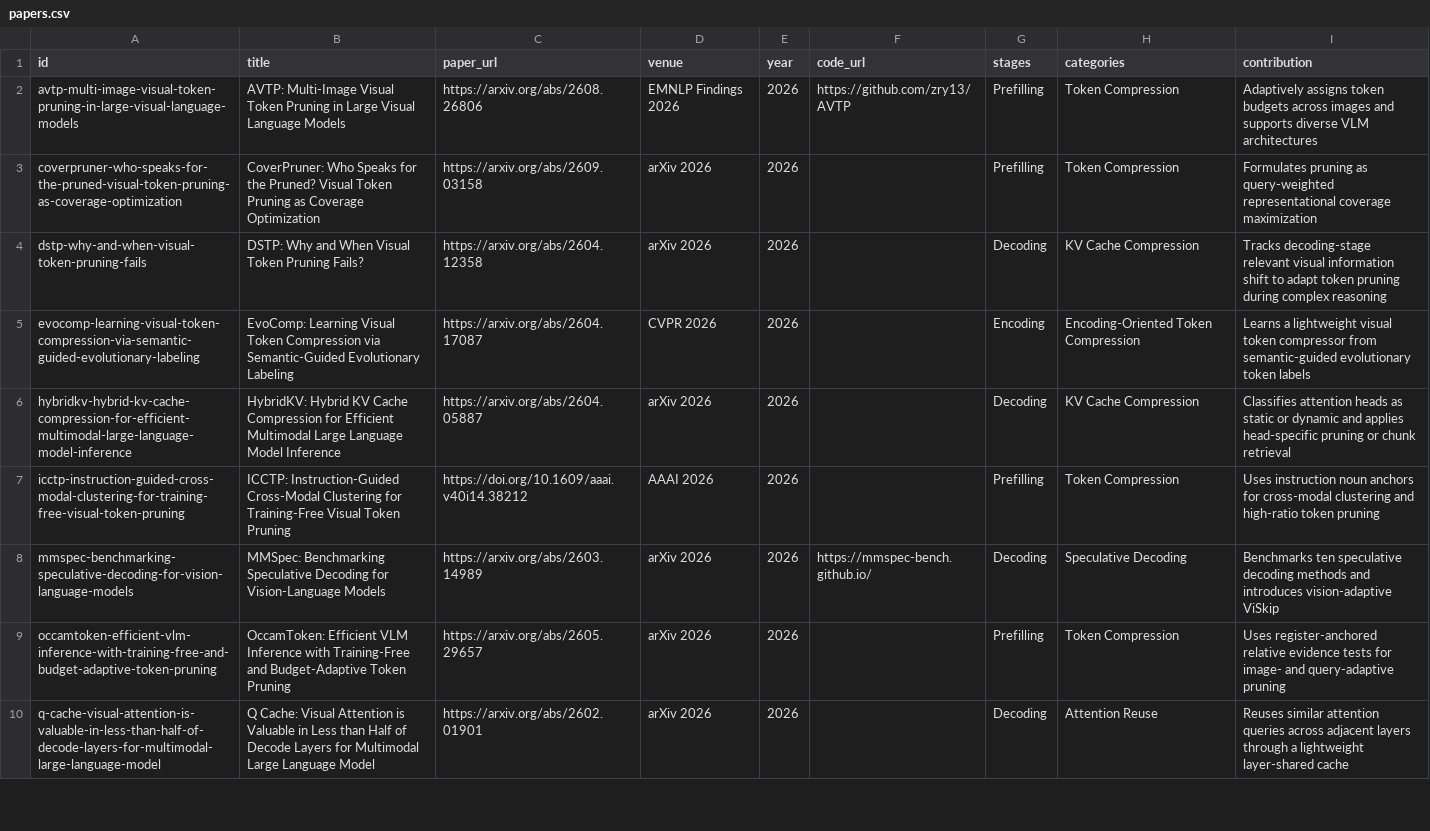
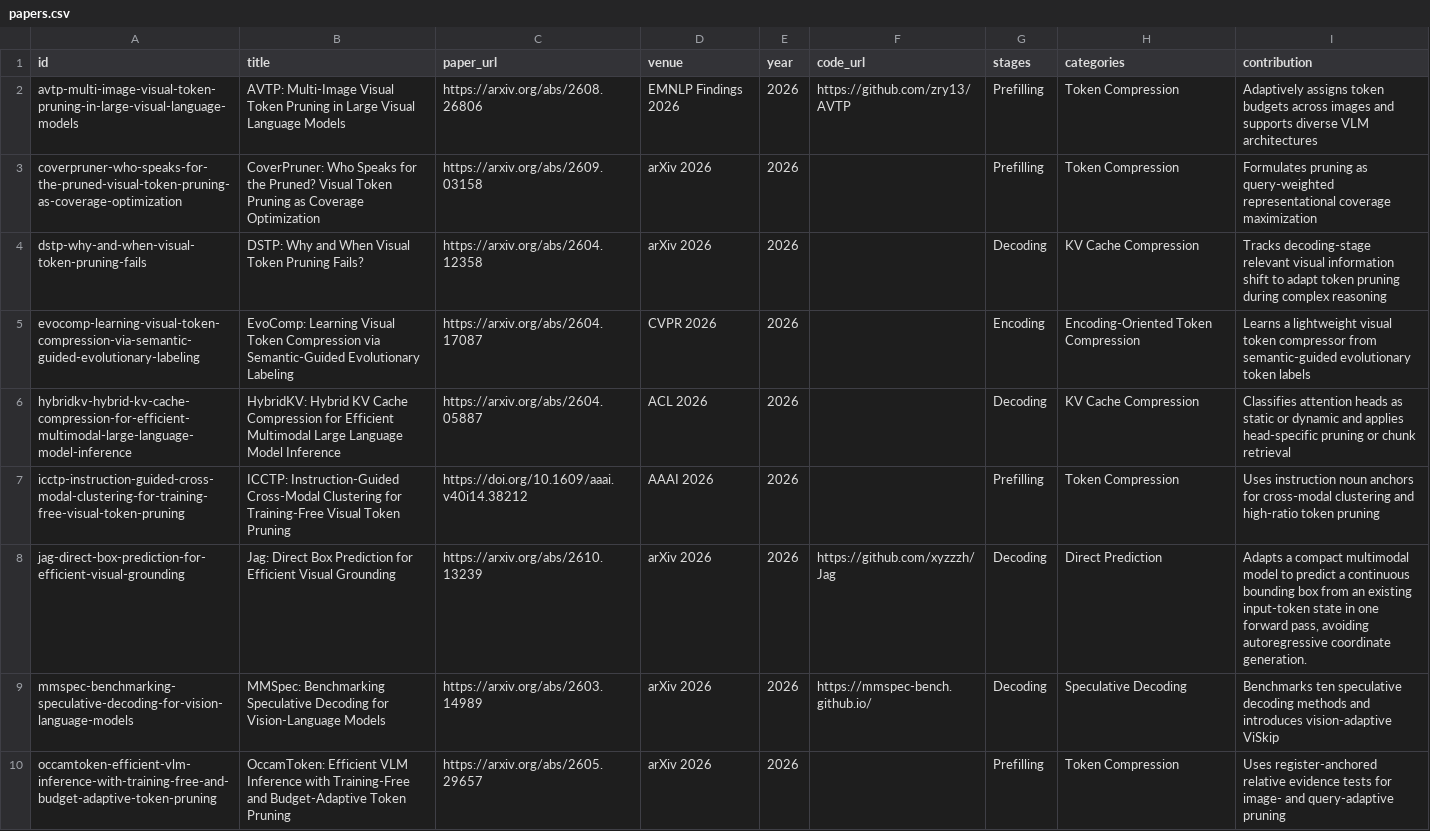
Before and after one commit to SuDIS-ZJU/Efficient-LVLMs-Inference, a CSV file: docs/data/papers.csv, drawn as a sheet; only a part is shown; the shorter side is filled out with more unchanged rows.

Commit message:
Add Jag direct prediction for efficient visual grounding

```diff
--- a/docs/data/papers.csv
+++ b/docs/data/papers.csv
@@ -5,4 +5,5 @@ dstp-why-and-when-visual-token-pruning-fails,DSTP: Why and When Visual Token Pru
 evocomp-learning-visual-token-compression-via-semantic-guided-evolutionary-labeling,EvoComp: Learning Visual Token Compression via Semantic-Guided Evolutionary Labeling,https://arxiv.org/abs/2604.17087,CVPR 2026,2026,,Encoding,Encoding-Oriented Token Compression,Learns a lightweight visual token compressor from semantic-guided evolutionary token labels
-hybridkv-hybrid-kv-cache-compression-for-efficient-multimodal-large-language-model-inference,HybridKV: Hybrid KV Cache Compression for Efficient Multimodal Large Language Model Inference,https://arxiv.org/abs/2604.05887,arXiv 2026,2026,,Decoding,KV Cache Compression,Classifies attention heads as static or dynamic and applies head-specific pruning or chunk retrieval
+hybridkv-hybrid-kv-cache-compression-for-efficient-multimodal-large-language-model-inference,HybridKV: Hybrid KV Cache Compression for Efficient Multimodal Large Language Model Inference,https://arxiv.org/abs/2604.05887,ACL 2026,2026,,Decoding,KV Cache Compression,Classifies attention heads as static or dynamic and applies head-specific pruning or chunk retrieval
 icctp-instruction-guided-cross-modal-clustering-for-training-free-visual-token-pruning,ICCTP: Instruction-Guided Cross-Modal Clustering for Training-Free Visual Token Pruning,https://doi.org/10.1609/aaai.v40i14.38212,AAAI 2026,2026,,Prefilling,Token Compression,Uses instruction noun anchors for cross-modal clustering and high-ratio token pruning
+jag-direct-box-prediction-for-efficient-visual-grounding,Jag: Direct Box Prediction for Efficient Visual Grounding,https://arxiv.org/abs/2610.13239,arXiv 2026,2026,https://github.com/xyzzzh/Jag,Decoding,Direct Prediction,"Adapts a compact multimodal model to predict a continuous bounding box from an existing input-token state in one forward pass, avoiding autoregressive coordinate generation."
 mmspec-benchmarking-speculative-decoding-for-vision-language-models,MMSpec: Benchmarking Speculative Decoding for Vision-Language Models,https://arxiv.org/abs/2603.14989,arXiv 2026,2026,https://mmspec-bench.github.io/,Decoding,Speculative Decoding,Benchmarks ten speculative decoding methods and introduces vision-adaptive ViSkip
```
Also changed, not shown: 4 other files.
